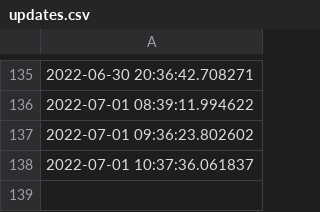
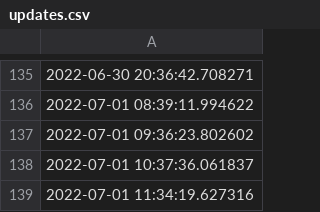
Before and after one commit to ONEcampaign/ukraine_oda_tracker, a CSV file: updates.csv, drawn as a sheet; only a part is shown, gaps mark what is left out; the diff names each change by its address in the sheet, - before the commit and + after, or states it on an @@ line.

Commit message:
Deploying to gh-pages from @ ONEcampaign/ukraine_oda_tracker@9c66a14105fbb93656657db2c306cfa1b849dfe5 🚀

```diff
--- a/updates.csv
+++ b/updates.csv
+row 139: 2022-07-01 11:34:19.627316
```
